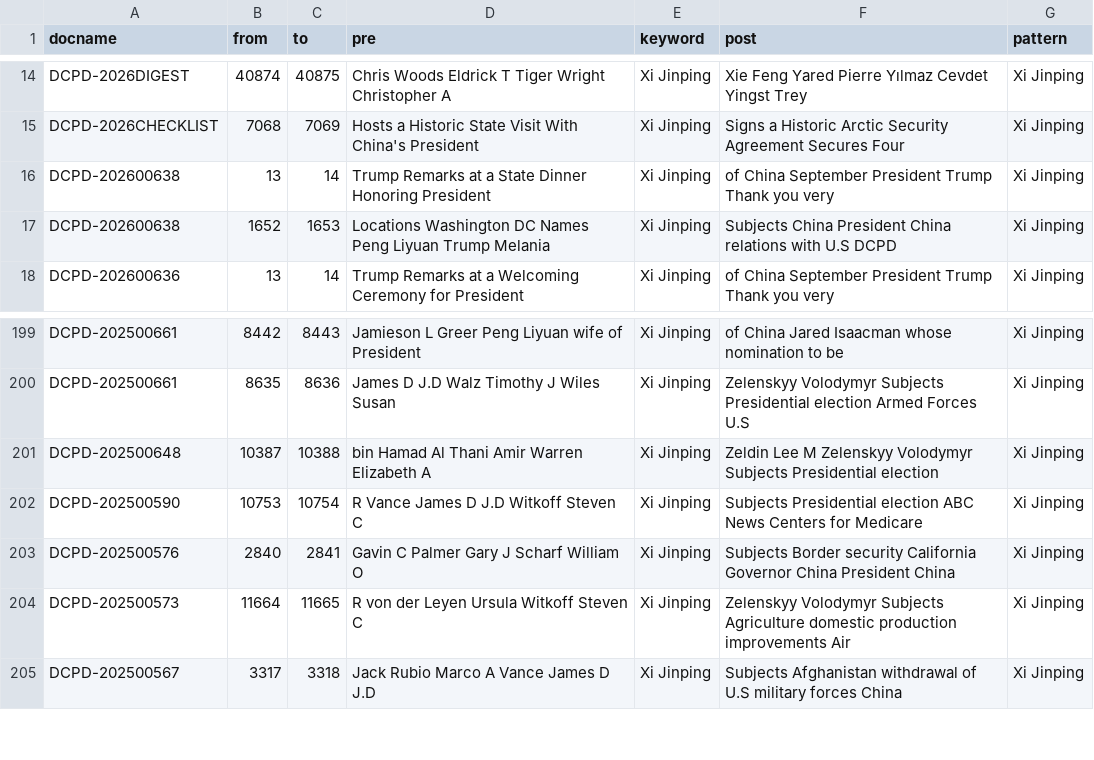
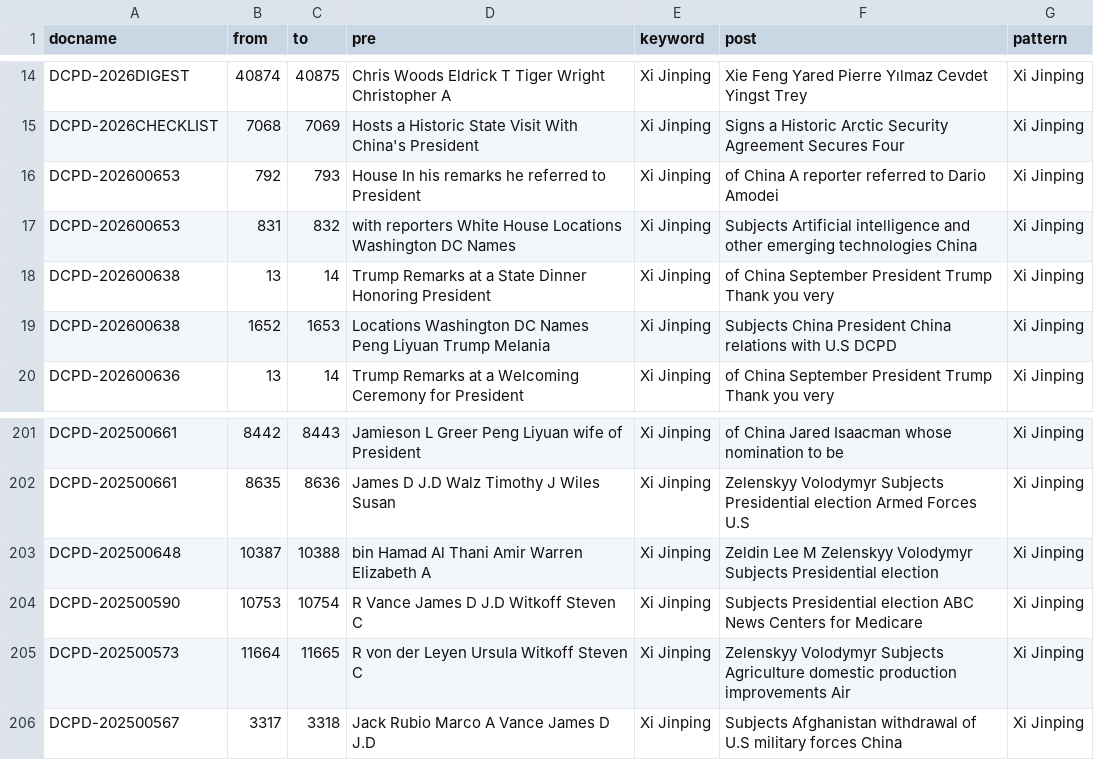
Before and after one commit to johnvasconcelos/johnvasconcelos.github.io, a CSV file: logs/cpd_xi_kwic.csv, drawn as a sheet; only a part is shown, gaps mark what is left out.

```diff
--- a/logs/cpd_xi_kwic.csv
+++ b/logs/cpd_xi_kwic.csv
@@ -15,2 +15,4 @@ DCPD-2026DIGEST,40874,40875,Chris Woods Eldrick T Tiger Wright Christopher A,Xi
 DCPD-2026CHECKLIST,7068,7069,Hosts a Historic State Visit With China's President,Xi Jinping,Signs a Historic Arctic Security Agreement Secures Four,Xi Jinping
+DCPD-202600653,792,793,House In his remarks he referred to President,Xi Jinping,of China A reporter referred to Dario Amodei,Xi Jinping
+DCPD-202600653,831,832,with reporters White House Locations Washington DC Names,Xi Jinping,Subjects Artificial intelligence and other emerging technologies China,Xi Jinping
 DCPD-202600638,13,14,Trump Remarks at a State Dinner Honoring President,Xi Jinping,of China September President Trump Thank you very,Xi Jinping
@@ -202,3 +204,2 @@ DCPD-202500648,10387,10388,bin Hamad Al Thani Amir Warren Elizabeth A,Xi Jinping
 DCPD-202500590,10753,10754,R Vance James D J.D Witkoff Steven C,Xi Jinping,Subjects Presidential election ABC News Centers for Medicare,Xi Jinping
-DCPD-202500576,2840,2841,Gavin C Palmer Gary J Scharf William O,Xi Jinping,Subjects Border security California Governor China President China,Xi Jinping
 DCPD-202500573,11664,11665,R von der Leyen Ursula Witkoff Steven C,Xi Jinping,Zelenskyy Volodymyr Subjects Agriculture domestic production improvements Air,Xi Jinping
```
Also changed, not shown: logs/cpd_xi_download_log.csv, logs/cpd_xi_manifest.csv, 45 other files.
